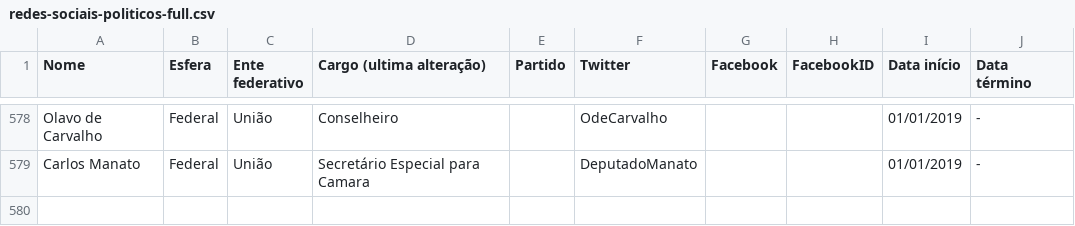
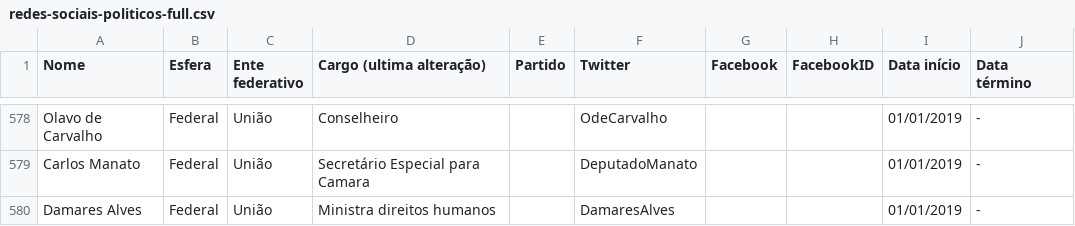
Before and after one commit to projeto7c0/redes-sociais-politicos, a CSV file: redes-sociais-politicos-full.csv, drawn as a sheet; only a part is shown, gaps mark what is left out; the diff names each change by its address in the sheet, - before the commit and + after, or states it on an @@ line.

Commit message:
Adicionando Damares

```diff
--- a/redes-sociais-politicos-full.csv
+++ b/redes-sociais-politicos-full.csv
+row 580: Damares Alves | Federal | União | Ministra direitos humanos |  | DamaresAlves |  |  | 01/01/2019 | -
```
